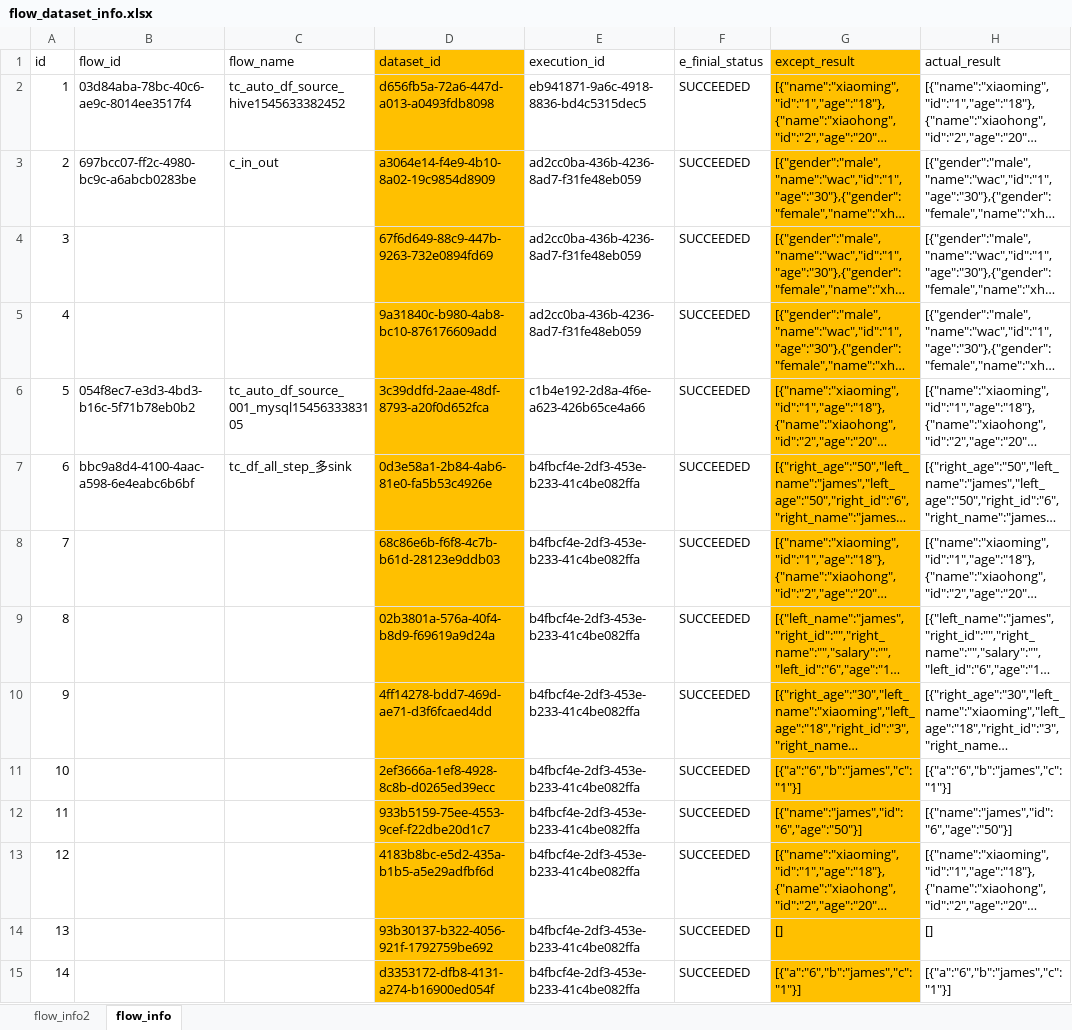
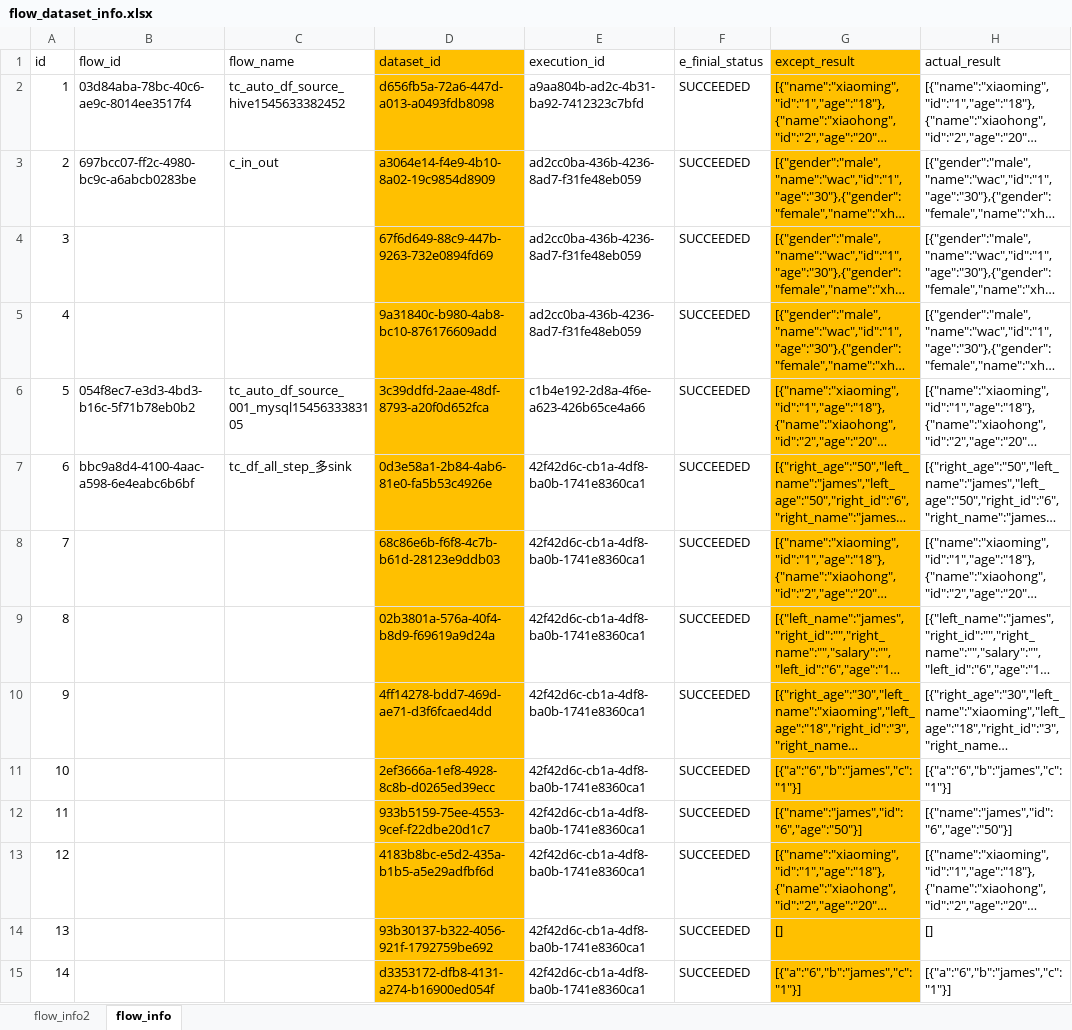
Before and after one commit to bingjiegu/For_Free, an Excel workbook: singl_api/api_test_cases/flow_dataset_info.xlsx, sheet flow_info, drawn as a sheet; only a part is shown; long unchanged cells end in …; values as stored, in another font and other column widths than the file's, no borders; the diff covers the shown part only; the diff names each change by its address in the sheet, - before the commit and + after, or states it on an @@ line.

Commit message:
修改flow，删除两个重复的flow id

```diff
--- a/singl_api/api_test_cases/flow_dataset_info.xlsx (sheet flow_info)
+++ b/singl_api/api_test_cases/flow_dataset_info.xlsx (sheet flow_info)
-E2 (execution_id): eb941871-9a6c-4918-8836-bd4c5315dec5
+E2 (execution_id): a9aa804b-ad2c-4b31-ba92-7412323c7bfd
-E7:E15 (execution_id): b4fbcf4e-2df3-453e-b233-41c4be082ffa
+E7:E15 (execution_id): 42f42d6c-cb1a-4df8-ba0b-1741e8360ca1
```
Also changed, not shown: 1 added row, 3 removed rows and 52 edited cells elsewhere in this sheet.
